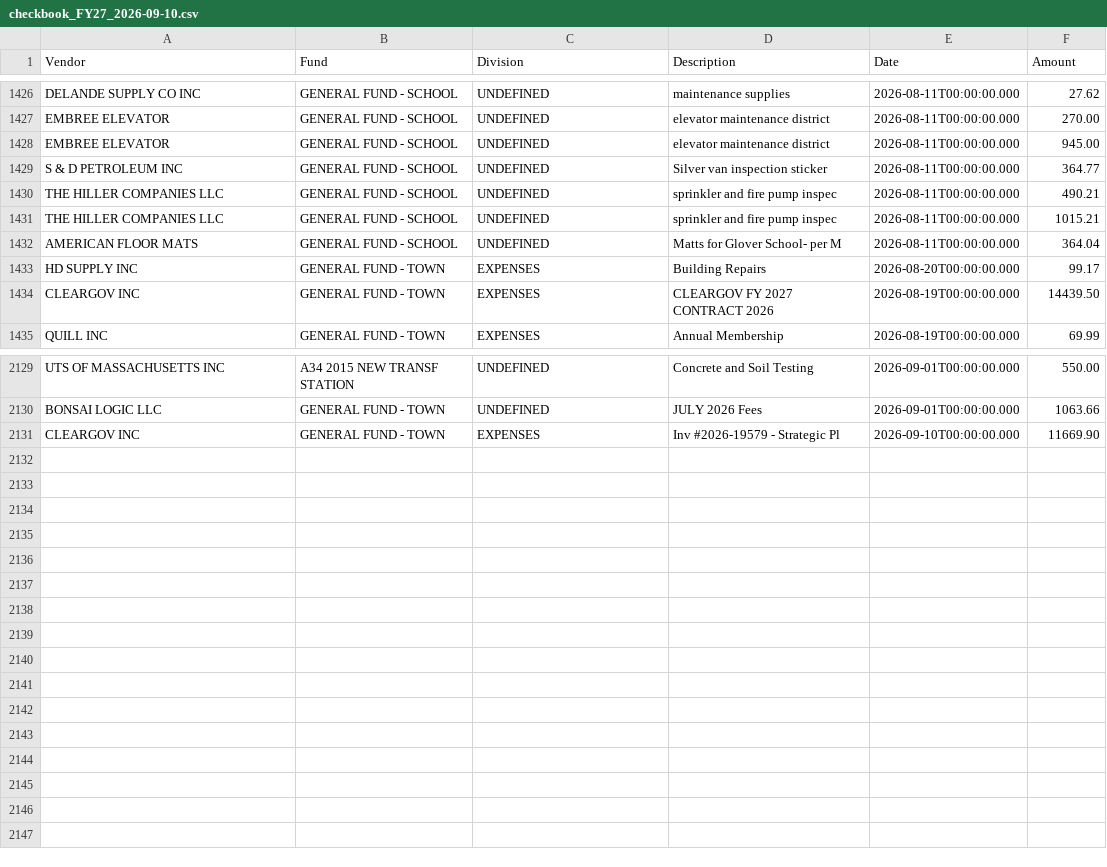
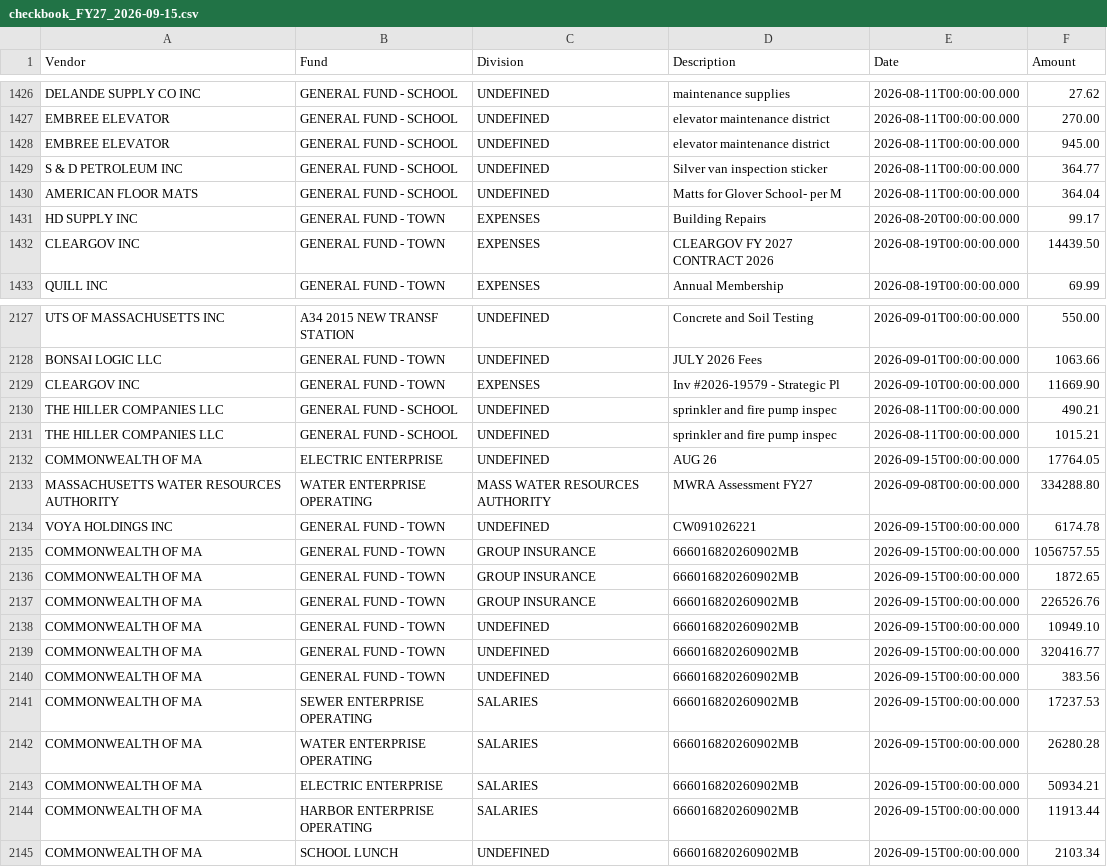
Before and after one commit to agbaber/marblehead, a CSV file: data/checkbook_FY27_2026-09-15.csv (was data/checkbook_FY27_2026-09-10.csv), drawn as a sheet; only a part is shown, gaps mark what is left out.

Commit message:
Refresh checkbook FY27 through 2026-09-15 (#1227)
Co-authored-by: marblehead-bot <noreply@marbleheaddata.org>

```diff
--- a/data/checkbook_FY27_2026-09-10.csv
+++ b/data/checkbook_FY27_2026-09-15.csv
@@ -1429,4 +1429,2 @@ EMBREE ELEVATOR,GENERAL FUND - SCHOOL,UNDEFINED,elevator maintenance district,20
 S & D PETROLEUM INC,GENERAL FUND - SCHOOL,UNDEFINED,Silver van inspection sticker,2026-08-11T00:00:00.000,364.77
-THE HILLER COMPANIES LLC,GENERAL FUND - SCHOOL,UNDEFINED,sprinkler and fire pump inspec,2026-08-11T00:00:00.000,490.21
-THE HILLER COMPANIES LLC,GENERAL FUND - SCHOOL,UNDEFINED,sprinkler and fire pump inspec,2026-08-11T00:00:00.000,1015.21
 AMERICAN FLOOR MATS,GENERAL FUND - SCHOOL,UNDEFINED,Matts for Glover School- per M,2026-08-11T00:00:00.000,364.04
@@ -2131 +2129,17 @@ BONSAI LOGIC LLC,GENERAL FUND - TOWN,UNDEFINED,JULY 2026 Fees,2026-09-01T00:00:0
 CLEARGOV INC,GENERAL FUND - TOWN,EXPENSES,Inv #2026-19579 - Strategic Pl,2026-09-10T00:00:00.000,11669.90
+THE HILLER COMPANIES LLC,GENERAL FUND - SCHOOL,UNDEFINED,sprinkler and fire pump inspec,2026-08-11T00:00:00.000,490.21
+THE HILLER COMPANIES LLC,GENERAL FUND - SCHOOL,UNDEFINED,sprinkler and fire pump inspec,2026-08-11T00:00:00.000,1015.21
+COMMONWEALTH OF MA,ELECTRIC ENTERPRISE,UNDEFINED,AUG 26,2026-09-15T00:00:00.000,17764.05
+MASSACHUSETTS WATER RESOURCES AUTHORITY,WATER ENTERPRISE OPERATING,MASS WATER RESOURCES AUTHORITY,MWRA Assessment FY27,2026-09-08T00:00:00.000,334288.80
+VOYA HOLDINGS INC,GENERAL FUND - TOWN,UNDEFINED,CW091026221,2026-09-15T00:00:00.000,6174.78
+COMMONWEALTH OF MA,GENERAL FUND - TOWN,GROUP INSURANCE,666016820260902MB,2026-09-15T00:00:00.000,1056757.55
+COMMONWEALTH OF MA,GENERAL FUND - TOWN,GROUP INSURANCE,666016820260902MB,2026-09-15T00:00:00.000,1872.65
+COMMONWEALTH OF MA,GENERAL FUND - TOWN,GROUP INSURANCE,666016820260902MB,2026-09-15T00:00:00.000,226526.76
+COMMONWEALTH OF MA,GENERAL FUND - TOWN,UNDEFINED,666016820260902MB,2026-09-15T00:00:00.000,10949.10
+COMMONWEALTH OF MA,GENERAL FUND - TOWN,UNDEFINED,666016820260902MB,2026-09-15T00:00:00.000,320416.77
+COMMONWEALTH OF MA,GENERAL FUND - TOWN,UNDEFINED,666016820260902MB,2026-09-15T00:00:00.000,383.56
+COMMONWEALTH OF MA,SEWER ENTERPRISE OPERATING,SALARIES,666016820260902MB,2026-09-15T00:00:00.000,17237.53
+COMMONWEALTH OF MA,WATER ENTERPRISE OPERATING,SALARIES,666016820260902MB,2026-09-15T00:00:00.000,26280.28
+COMMONWEALTH OF MA,ELECTRIC ENTERPRISE,SALARIES,666016820260902MB,2026-09-15T00:00:00.000,50934.21
+COMMONWEALTH OF MA,HARBOR ENTERPRISE OPERATING,SALARIES,666016820260902MB,2026-09-15T00:00:00.000,11913.44
+COMMONWEALTH OF MA,SCHOOL LUNCH,UNDEFINED,666016820260902MB,2026-09-15T00:00:00.000,2103.34
```
Also changed, not shown: 4 other files.
